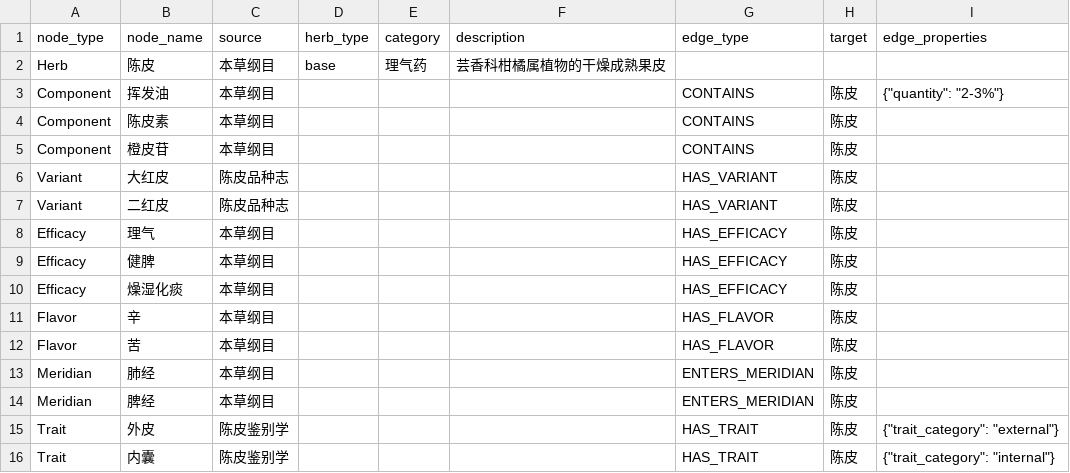
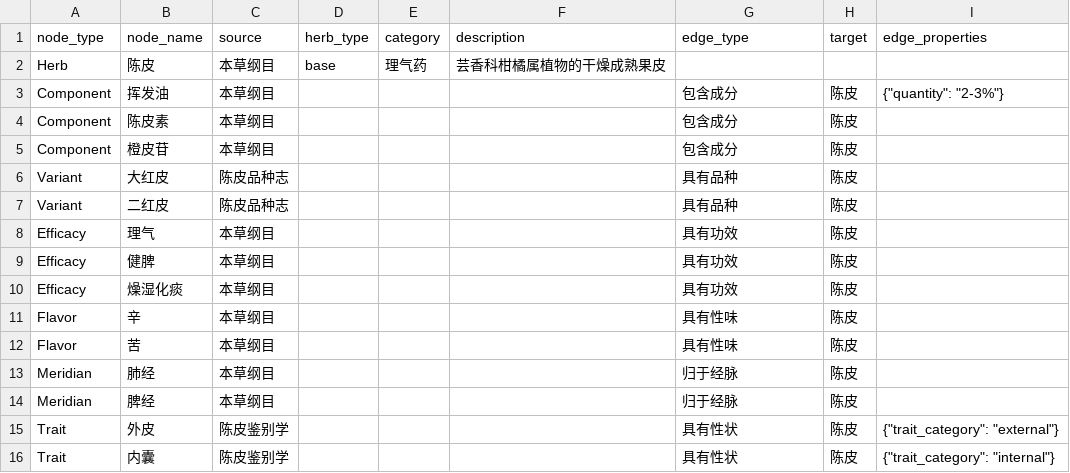
Before and after one commit to ticoAg/BaiCao, a CSV file: packages/db/import/herbs.csv, drawn as a sheet.

Commit message:
feat(graph): migrate relations to chinese truth source

```diff
--- a/packages/db/import/herbs.csv
+++ b/packages/db/import/herbs.csv
@@ -2,15 +2,15 @@ node_type,node_name,source,herb_type,category,description,edge_type,target,edge_
 Herb,陈皮,本草纲目,base,理气药,芸香科柑橘属植物的干燥成熟果皮,,,
-Component,挥发油,本草纲目,,,,CONTAINS,陈皮,"{""quantity"": ""2-3%""}"
-Component,陈皮素,本草纲目,,,,CONTAINS,陈皮,
-Component,橙皮苷,本草纲目,,,,CONTAINS,陈皮,
-Variant,大红皮,陈皮品种志,,,,HAS_VARIANT,陈皮,
-Variant,二红皮,陈皮品种志,,,,HAS_VARIANT,陈皮,
-Efficacy,理气,本草纲目,,,,HAS_EFFICACY,陈皮,
-Efficacy,健脾,本草纲目,,,,HAS_EFFICACY,陈皮,
-Efficacy,燥湿化痰,本草纲目,,,,HAS_EFFICACY,陈皮,
-Flavor,辛,本草纲目,,,,HAS_FLAVOR,陈皮,
-Flavor,苦,本草纲目,,,,HAS_FLAVOR,陈皮,
-Meridian,肺经,本草纲目,,,,ENTERS_MERIDIAN,陈皮,
-Meridian,脾经,本草纲目,,,,ENTERS_MERIDIAN,陈皮,
-Trait,外皮,陈皮鉴别学,,,,HAS_TRAIT,陈皮,"{""trait_category"": ""external""}"
-Trait,内囊,陈皮鉴别学,,,,HAS_TRAIT,陈皮,"{""trait_category"": ""internal""}"
+Component,挥发油,本草纲目,,,,包含成分,陈皮,"{""quantity"": ""2-3%""}"
+Component,陈皮素,本草纲目,,,,包含成分,陈皮,
+Component,橙皮苷,本草纲目,,,,包含成分,陈皮,
+Variant,大红皮,陈皮品种志,,,,具有品种,陈皮,
+Variant,二红皮,陈皮品种志,,,,具有品种,陈皮,
+Efficacy,理气,本草纲目,,,,具有功效,陈皮,
+Efficacy,健脾,本草纲目,,,,具有功效,陈皮,
+Efficacy,燥湿化痰,本草纲目,,,,具有功效,陈皮,
+Flavor,辛,本草纲目,,,,具有性味,陈皮,
+Flavor,苦,本草纲目,,,,具有性味,陈皮,
+Meridian,肺经,本草纲目,,,,归于经脉,陈皮,
+Meridian,脾经,本草纲目,,,,归于经脉,陈皮,
+Trait,外皮,陈皮鉴别学,,,,具有性状,陈皮,"{""trait_category"": ""external""}"
+Trait,内囊,陈皮鉴别学,,,,具有性状,陈皮,"{""trait_category"": ""internal""}"
```
Also changed, not shown: 30 other files.
